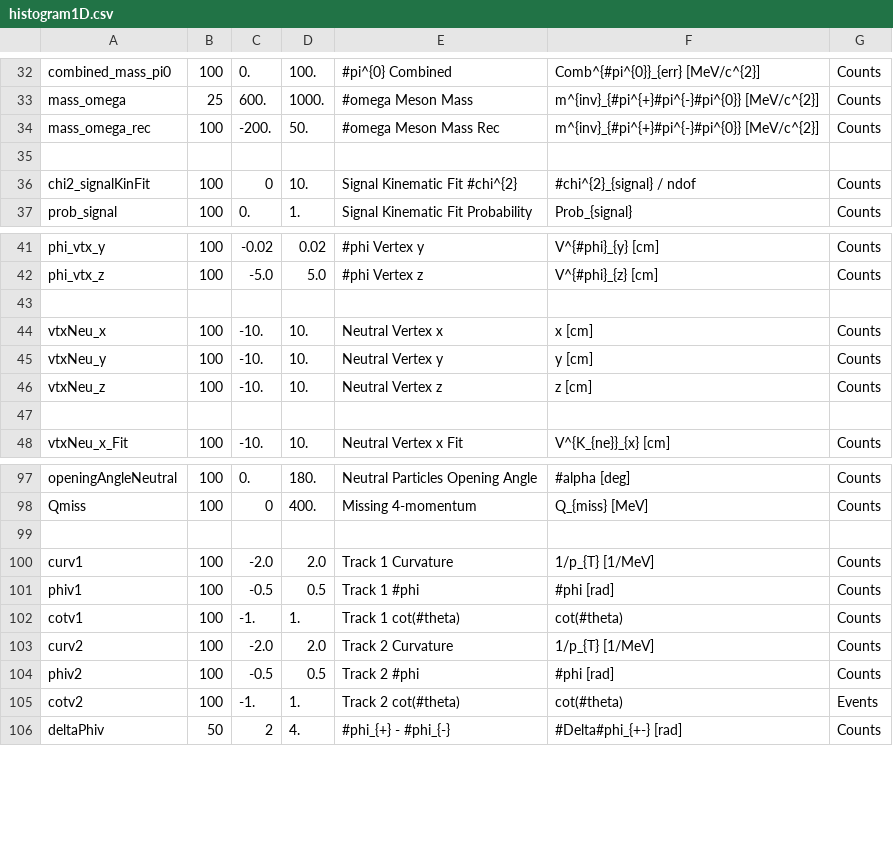
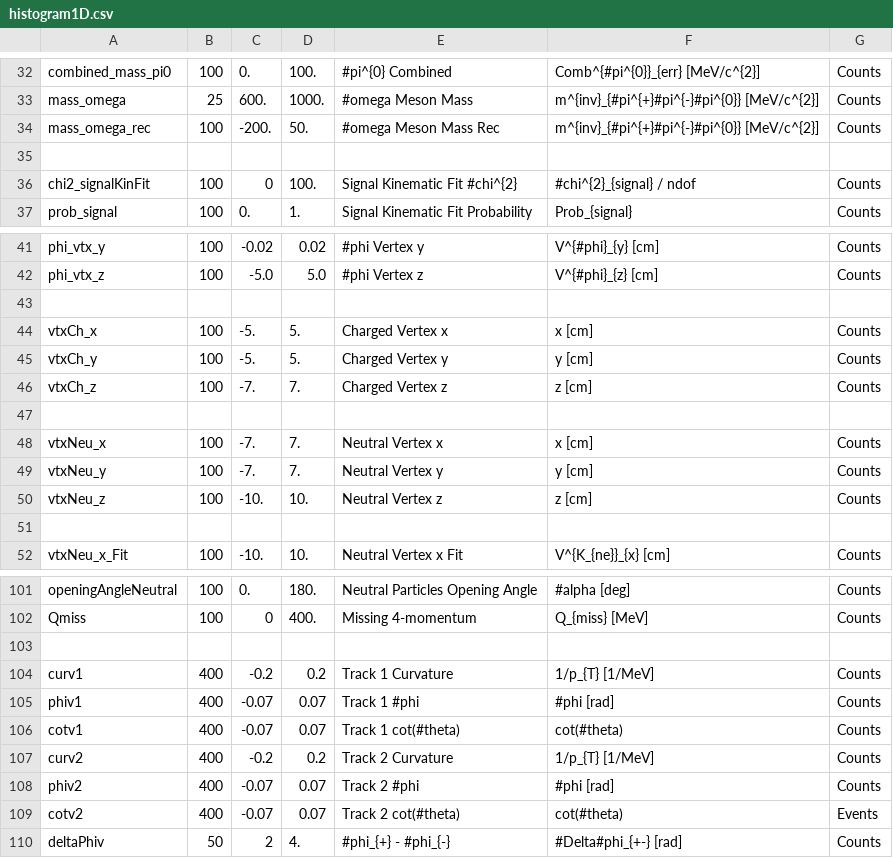
Before and after one commit to szymongamrat99/KLOE, a CSV file: Subanalysis/Properties/histogram_conf/histogram1D.csv, drawn as a sheet; only a part is shown, gaps mark what is left out.

```diff
--- a/Subanalysis/Properties/histogram_conf/histogram1D.csv
+++ b/Subanalysis/Properties/histogram_conf/histogram1D.csv
@@ -35,3 +35,3 @@ mass_omega_rec; 100; -200.; 50.; "#omega Meson Mass Rec"; "m^{inv}_{#pi^{+}#pi^{
 
-chi2_signalKinFit; 100; 0; 10.; "Signal Kinematic Fit #chi^{2}"; "#chi^{2}_{signal} / ndof"; "Counts"
+chi2_signalKinFit; 100; 0; 100.; "Signal Kinematic Fit #chi^{2}"; "#chi^{2}_{signal} / ndof"; "Counts"
 prob_signal; 100; 0.; 1.; "Signal Kinematic Fit Probability"; "Prob_{signal}"; "Counts"
@@ -43,4 +43,8 @@ phi_vtx_z; 100; -5.0; 5.0; "#phi Vertex z"; "V^{#phi}_{z} [cm]"; "Counts"
 
-vtxNeu_x; 100; -10.; 10.; "Neutral Vertex x"; "x [cm]"; "Counts"
-vtxNeu_y; 100; -10.; 10.; "Neutral Vertex y"; "y [cm]"; "Counts"
+vtxCh_x; 100; -5.; 5.; "Charged Vertex x"; "x [cm]"; "Counts"
+vtxCh_y; 100; -5.; 5.; "Charged Vertex y"; "y [cm]"; "Counts"
+vtxCh_z; 100; -7.; 7.; "Charged Vertex z"; "z [cm]"; "Counts"
+
+vtxNeu_x; 100; -7.; 7.; "Neutral Vertex x"; "x [cm]"; "Counts"
+vtxNeu_y; 100; -7.; 7.; "Neutral Vertex y"; "y [cm]"; "Counts"
 vtxNeu_z; 100; -10.; 10.; "Neutral Vertex z"; "z [cm]"; "Counts"
@@ -99,8 +103,8 @@ Qmiss; 100; 0; 400.; "Missing 4-momentum"; "Q_{miss} [MeV]"; "Counts"
 
-curv1; 100; -2.0; 2.0; "Track 1 Curvature"; "1/p_{T} [1/MeV]"; "Counts"
-phiv1; 100; -0.5; 0.5; "Track 1 #phi"; "#phi [rad]"; "Counts"
-cotv1; 100; -1.; 1.; "Track 1 cot(#theta)"; "cot(#theta)"; "Counts"
-curv2; 100; -2.0; 2.0; "Track 2 Curvature"; "1/p_{T} [1/MeV]"; "Counts"
-phiv2; 100; -0.5; 0.5; "Track 2 #phi"; "#phi [rad]"; "Counts"
-cotv2; 100; -1.; 1.; "Track 2 cot(#theta)"; "cot(#theta)"; "Events"
+curv1; 400; -0.2; 0.2; "Track 1 Curvature"; "1/p_{T} [1/MeV]"; "Counts"
+phiv1; 400; -0.07; 0.07; "Track 1 #phi"; "#phi [rad]"; "Counts"
+cotv1; 400; -0.07; 0.07; "Track 1 cot(#theta)"; "cot(#theta)"; "Counts"
+curv2; 400; -0.2; 0.2; "Track 2 Curvature"; "1/p_{T} [1/MeV]"; "Counts"
+phiv2; 400; -0.07; 0.07; "Track 2 #phi"; "#phi [rad]"; "Counts"
+cotv2; 400; -0.07; 0.07; "Track 2 cot(#theta)"; "cot(#theta)"; "Events"
 deltaPhiv; 50; 2; 4.; "#phi_{+} - #phi_{-}"; "#Delta#phi_{+-} [rad]"; "Counts"
```
Also changed, not shown: Subanalysis/Properties/histogram_conf/histogram2D.csv, 16 other files.
